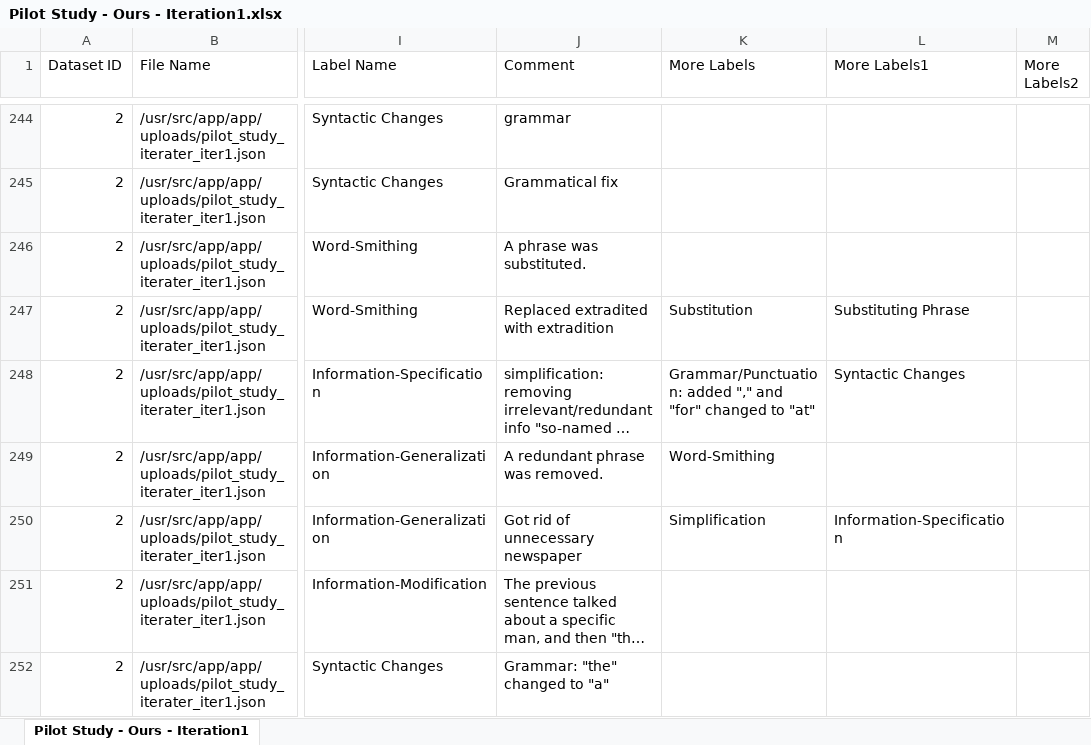
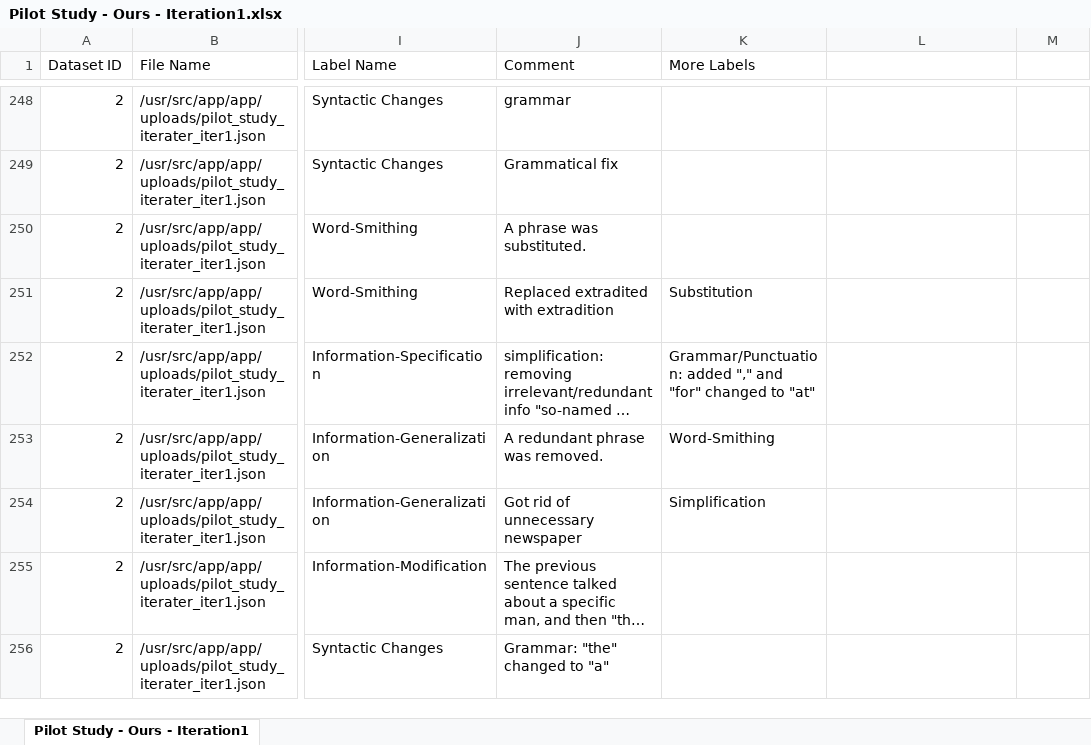
Before and after one commit to lanfangping/TaxonomyIntegration, an Excel workbook: annotations/training/Pilot Study - Ours - Iteration1.xlsx, sheet Pilot Study - Ours - Iteration1, drawn as a sheet; only a part is shown, gaps mark what is left out; long unchanged cells end in …; values as stored, in another font and other column widths than the file's, no borders; addresses are those after the commit; the diff covers the shown part only; the diff names each change by its address in the sheet, - before the commit and + after, or states it on an @@ line.

```diff
--- a/annotations/training/Pilot Study - Ours - Iteration1.xlsx (sheet Pilot Study - Ours - Iteration1)
+++ b/annotations/training/Pilot Study - Ours - Iteration1.xlsx (sheet Pilot Study - Ours - Iteration1)
-L1: More Labels1
+L1: (empty)
-M1: More Labels2
+M1: (empty)
-L251: Substituting Phrase
+L251: (empty)
-L252: Syntactic Changes
+L252: (empty)
-L254: Information-Specification
+L254: (empty)
```
Also changed, not shown: 5 added rows, 39 edited cells and cell formats elsewhere in this sheet, annotations/training/Pilot Study - Ours - Iteration2.xlsx.
